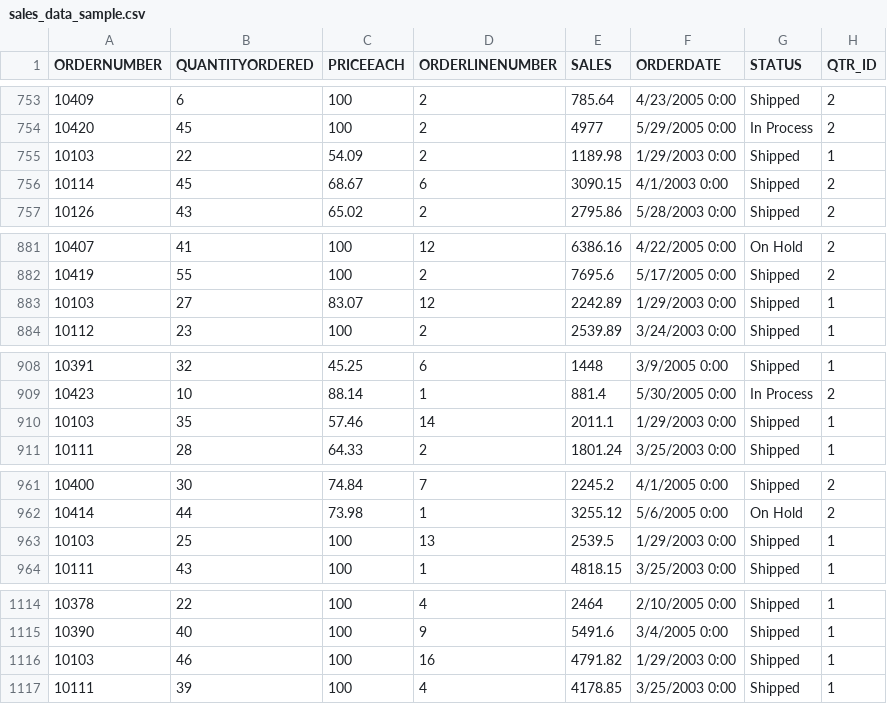
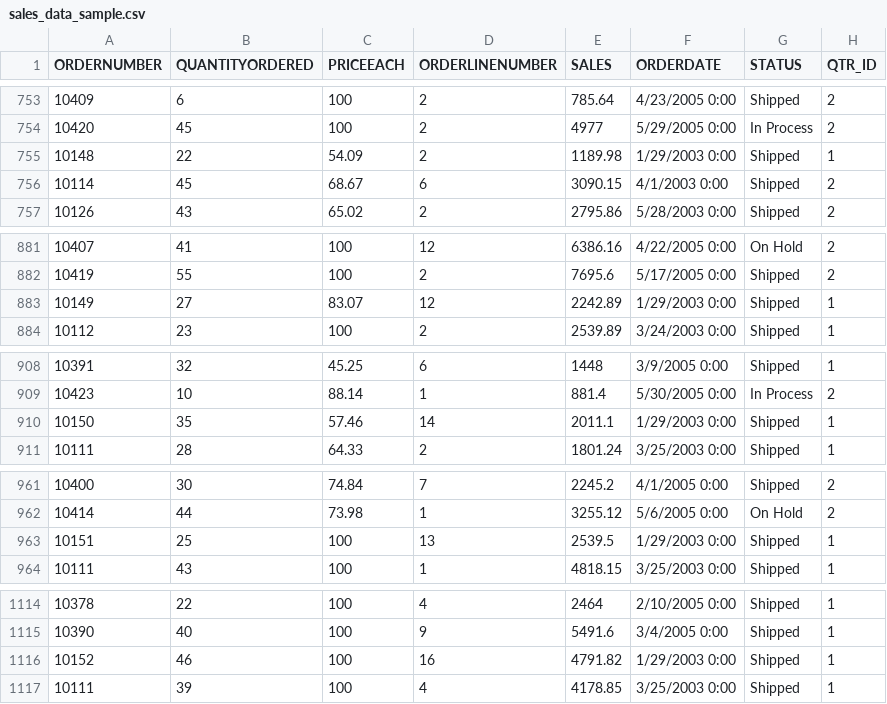
Before and after one commit to Sgupta1-prog/Sample_Sales_Data, a CSV file: sales_data_sample.csv, drawn as a sheet; only a part is shown, gaps mark what is left out; the diff covers the shown part only; the diff names each change by its address in the sheet, - before the commit and + after, or states it on an @@ line.

```diff
--- a/sales_data_sample.csv
+++ b/sales_data_sample.csv
-A755 (ORDERNUMBER): 10103
+A755 (ORDERNUMBER): 10148
-A883 (ORDERNUMBER): 10103
+A883 (ORDERNUMBER): 10149
-A910 (ORDERNUMBER): 10103
+A910 (ORDERNUMBER): 10150
-A963 (ORDERNUMBER): 10103
+A963 (ORDERNUMBER): 10151
-A1116 (ORDERNUMBER): 10103
+A1116 (ORDERNUMBER): 10152
```
Also changed, not shown: 8 edited cells elsewhere in this file.
